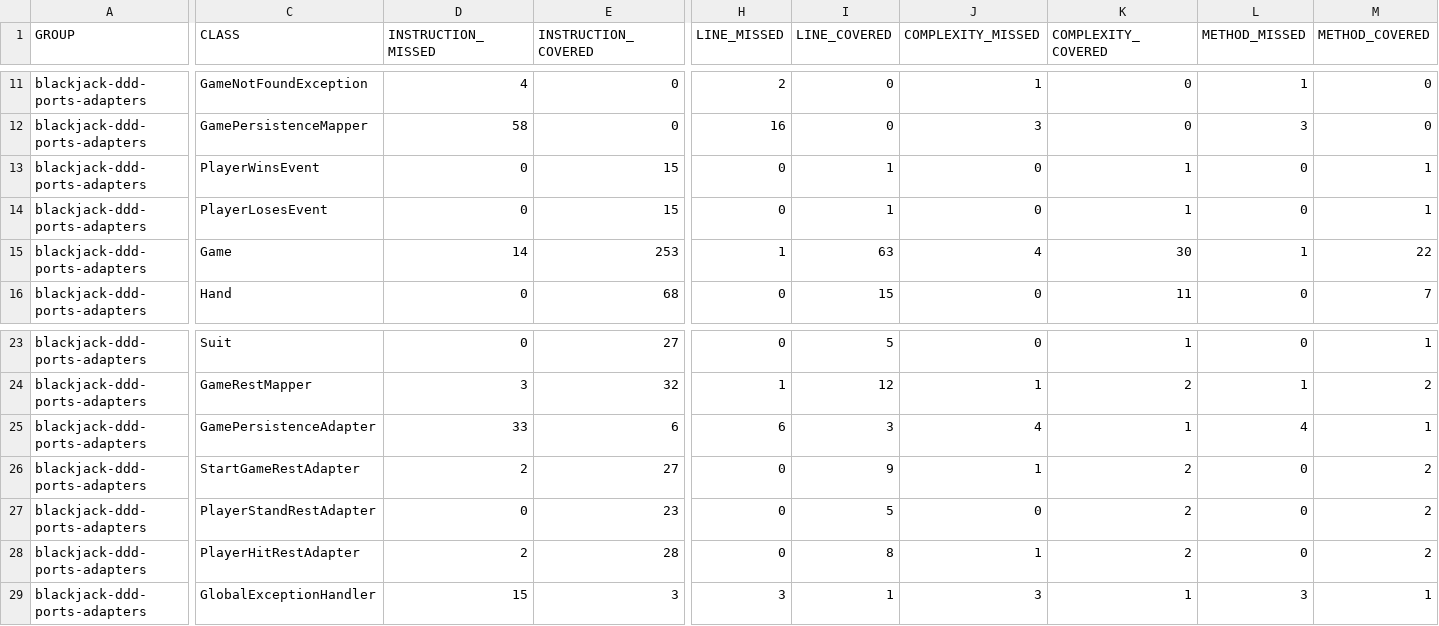
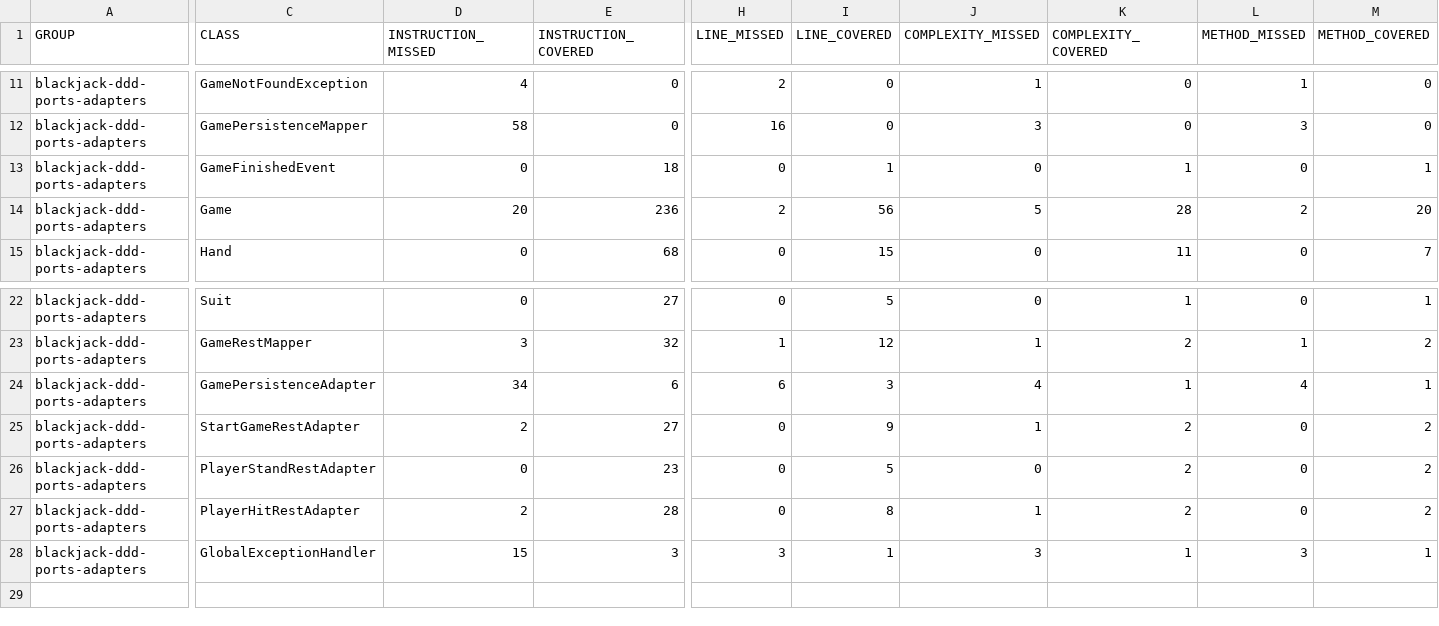
Before and after one commit to RotColton/blackjack-ddd-ports-adapters, a CSV file: jacoco.csv, drawn as a sheet; only a part is shown, gaps mark what is left out; removed rows and columns are numbered as before the commit, all else as after; rows hold the shown columns only; the diff names each change by its address in the sheet, - before the commit and + after, or states it on an @@ line.

```diff
--- a/jacoco.csv
+++ b/jacoco.csv
-C13 (CLASS): PlayerWinsEvent
+C13 (CLASS): GameFinishedEvent
-E13 (INSTRUCTION_COVERED): 15
+E13 (INSTRUCTION_COVERED): 18
-row 14: blackjack-ddd-ports-adapters | PlayerLosesEvent | 0 | 15 | 0 | 1 | 0 | 1 | 0 | 1
-D14 (INSTRUCTION_MISSED): 14
+D14 (INSTRUCTION_MISSED): 20
-E14 (INSTRUCTION_COVERED): 253
+E14 (INSTRUCTION_COVERED): 236
-H14 (LINE_MISSED): 1
+H14 (LINE_MISSED): 2
-I14 (LINE_COVERED): 63
+I14 (LINE_COVERED): 56
-J14 (COMPLEXITY_MISSED): 4
+J14 (COMPLEXITY_MISSED): 5
-K14 (COMPLEXITY_COVERED): 30
+K14 (COMPLEXITY_COVERED): 28
-L14 (METHOD_MISSED): 1
+L14 (METHOD_MISSED): 2
-M14 (METHOD_COVERED): 22
+M14 (METHOD_COVERED): 20
-D24 (INSTRUCTION_MISSED): 33
+D24 (INSTRUCTION_MISSED): 34
```
Also changed, not shown: 54 other files.
